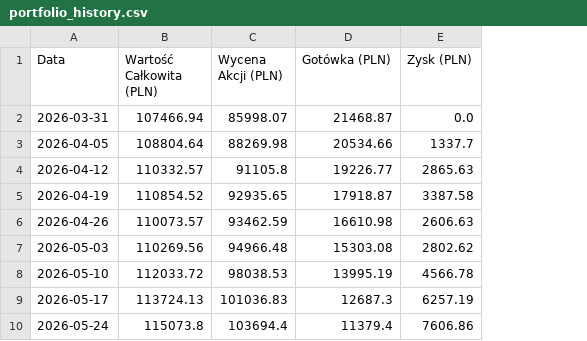
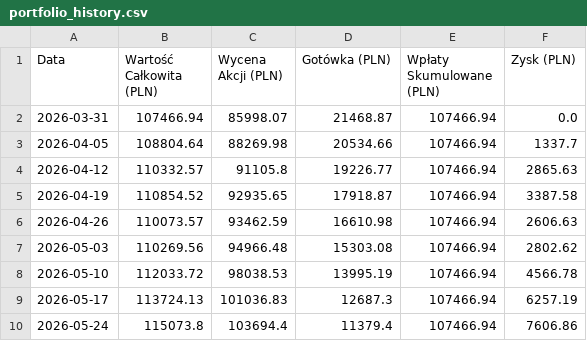
Before and after one commit to mrcin6/gpw-portfolio-app, a CSV file: data/portfolio_history.csv, drawn as a sheet; only a part is shown; the diff names each change by its address in the sheet, - before the commit and + after, or states it on an @@ line.

```diff
--- a/data/portfolio_history.csv
+++ b/data/portfolio_history.csv
+column E (Wpłaty Skumulowane (PLN)), rows 2-10: all 107466.94
```
Also changed, not shown: 2 other files.
